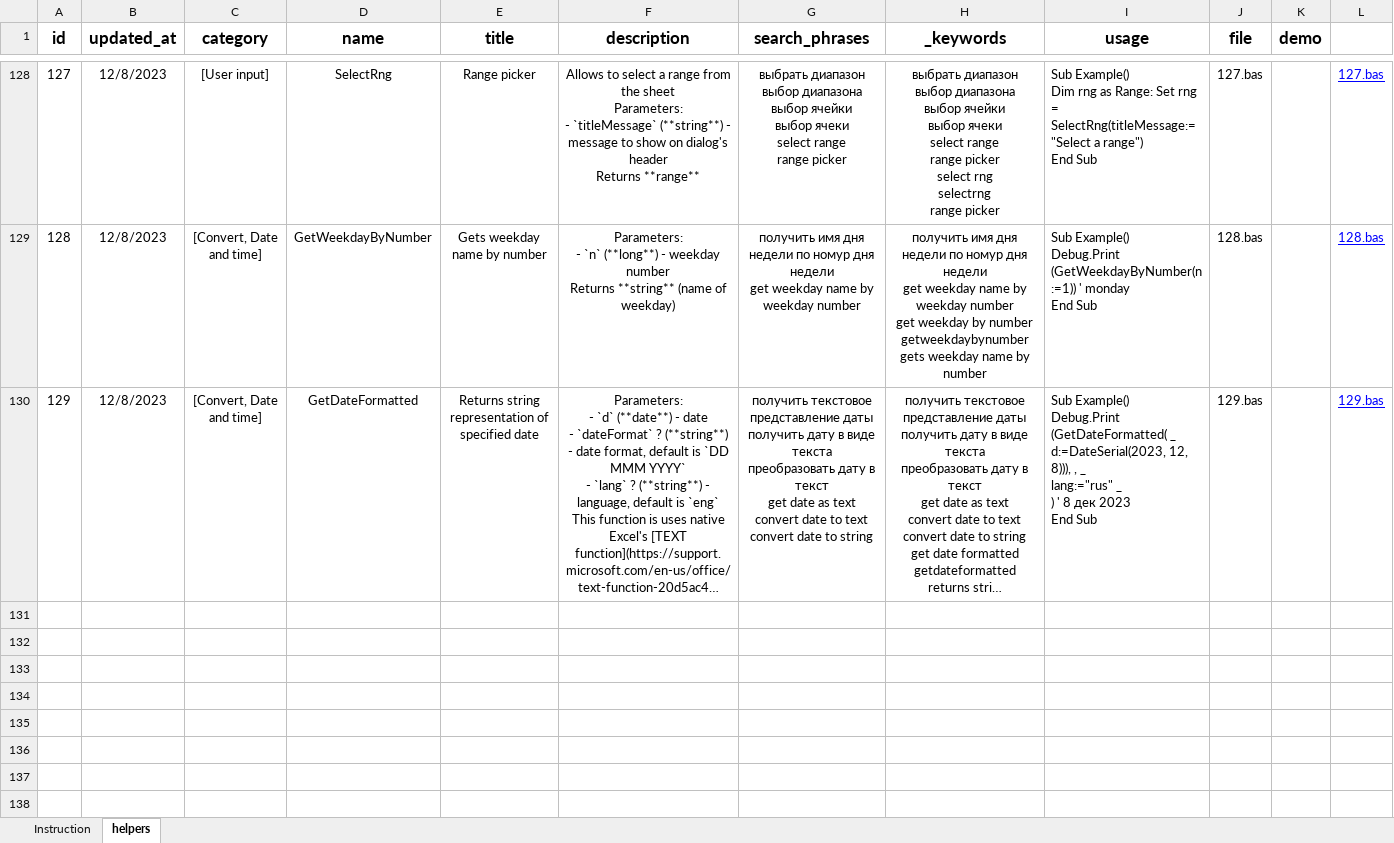
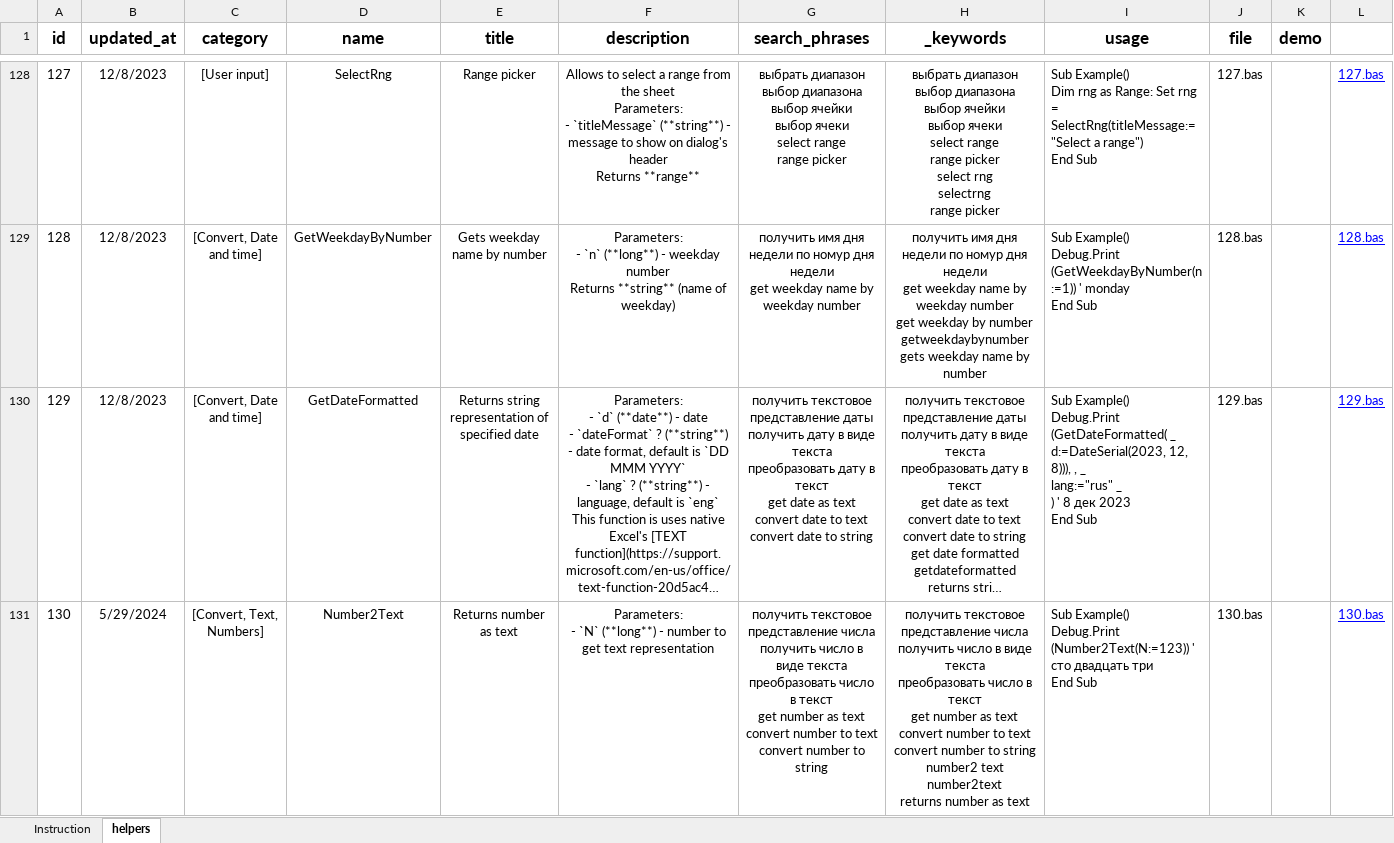
Before and after one commit to akzhar/vba-helpers-api, an Excel workbook: data/EXCEL to JSON.xlsm, sheet helpers, drawn as a sheet; only a part is shown, gaps mark what is left out; long unchanged cells end in …; values as stored, in another font and other column widths than the file's, no borders; conditional formats and table styles not drawn; ↵ is a line break in a cell; the diff covers the shown part only; the diff names each change by its address in the sheet, - before the commit and + after, or states it on an @@ line.

Commit message:
Add new helpers: - Number2Text (130.bas) - GetQuarterByDate (131.bas)

```diff
--- a/data/EXCEL to JSON.xlsm (sheet helpers)
+++ b/data/EXCEL to JSON.xlsm (sheet helpers)
+row 131: 130 | 5/29/2024 | [Convert, Text, Numbers] | Number2Text | Returns number as text | Parameters: ↵ - `N` (**long**) - number to get text representation | получить текстовое представление числа ↵ получить число в виде текста ↵ преобразовать число в текст ↵ get number as text ↵ convert number to text ↵ convert number to string | получить текстовое представление числа ↵ получить число в виде текста ↵ преобразовать число в текст ↵ get number as text ↵ convert number to text ↵ convert number to string ↵ number2 text ↵ number2text ↵ returns number as text | Sub Example() ↵ Debug.Print (Number2Text(N:=123)) ' сто двадцать три ↵ End Sub | 130.bas |  | 130.bas
```
Also changed, not shown: 1 added row and 2 edited cells elsewhere in this sheet, 7 other files.
